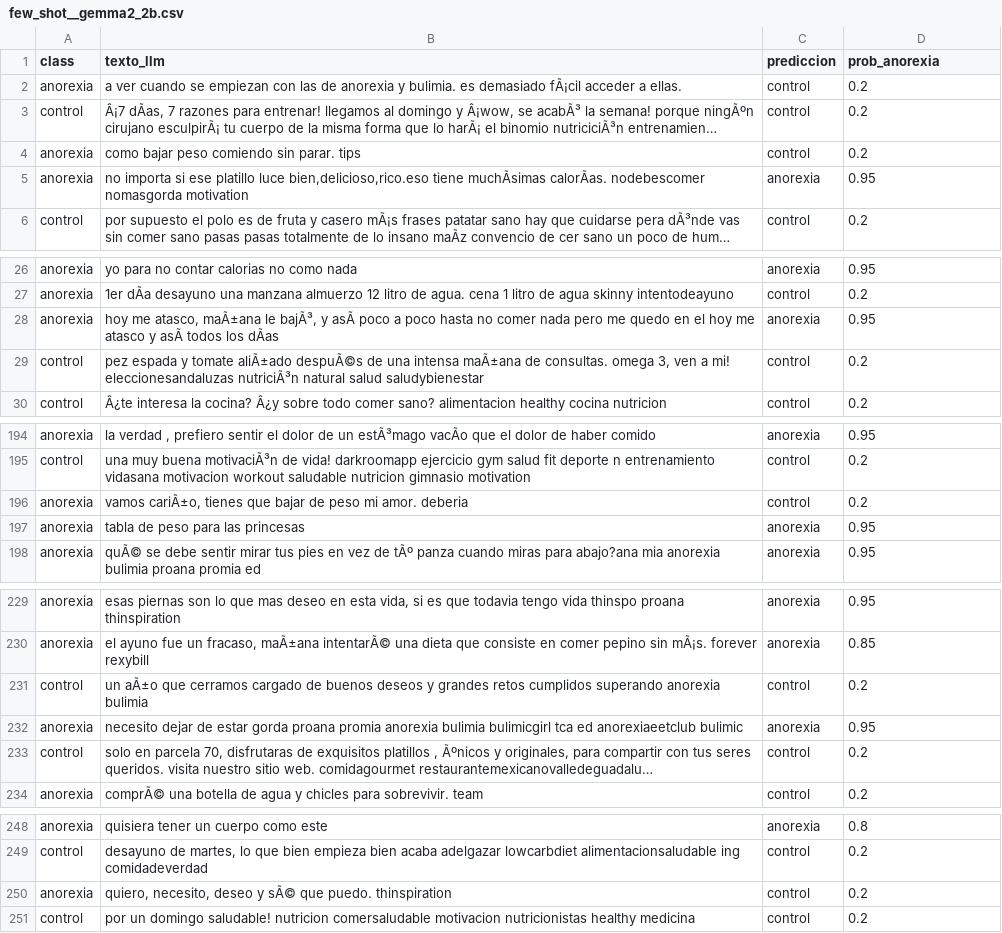
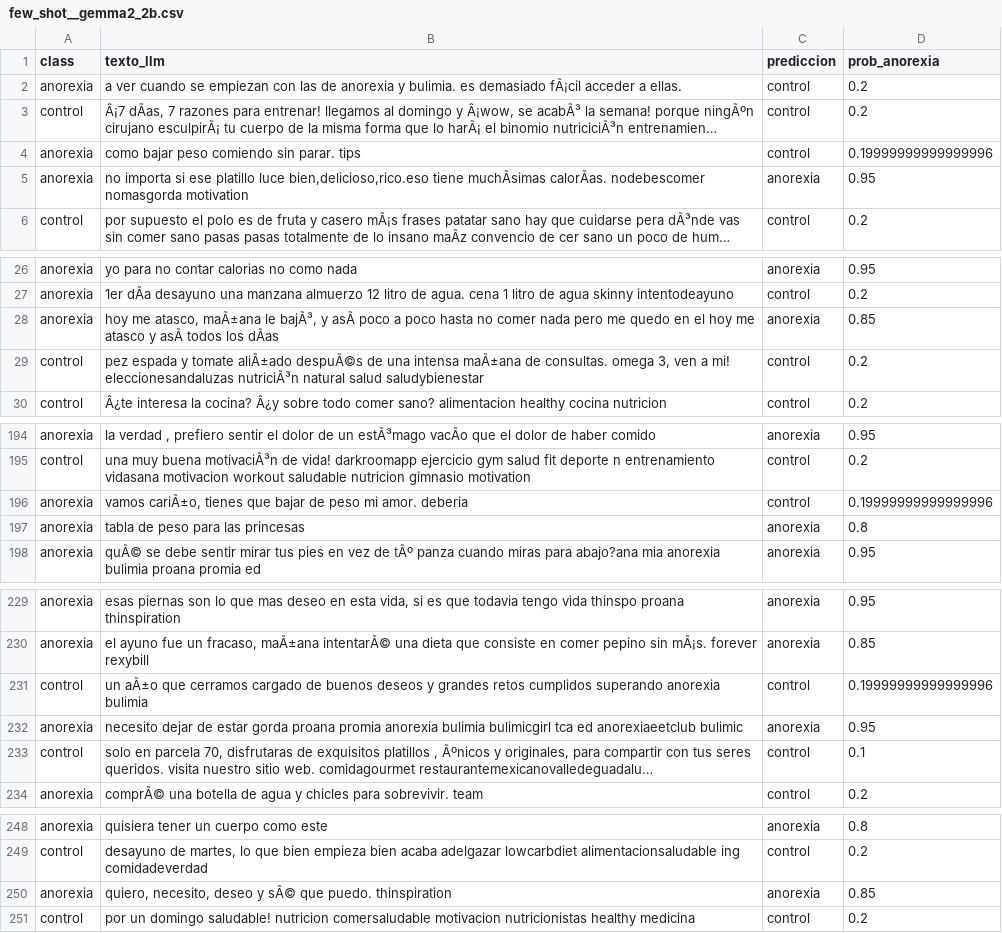
Before and after one commit to Yael-PM/Reto_App_Avanzadas, a CSV file: resultados_zeroshot/few_shot__gemma2_2b.csv, drawn as a sheet; only a part is shown, gaps mark what is left out; long unchanged cells end in …; the diff covers the shown part only; the diff names each change by its address in the sheet, - before the commit and + after, or states it on an @@ line.

```diff
--- a/resultados_zeroshot/few_shot__gemma2_2b.csv
+++ b/resultados_zeroshot/few_shot__gemma2_2b.csv
-D4 (prob_anorexia): 0.2
+D4 (prob_anorexia): 0.19999999999999996
-D28 (prob_anorexia): 0.95
+D28 (prob_anorexia): 0.85
-D196 (prob_anorexia): 0.2
+D196 (prob_anorexia): 0.19999999999999996
-D197 (prob_anorexia): 0.95
+D197 (prob_anorexia): 0.8
-D231 (prob_anorexia): 0.2
+D231 (prob_anorexia): 0.19999999999999996
-D233 (prob_anorexia): 0.2
+D233 (prob_anorexia): 0.1
-C250 (prediccion): control
+C250 (prediccion): anorexia
-D250 (prob_anorexia): 0.2
+D250 (prob_anorexia): 0.85
```
Also changed, not shown: 21 edited cells elsewhere in this file, resultados_zeroshot/few_shot__phi3.csv, resultados_zeroshot/few_shot__qwen2.5-coder_7b.csv, 4 other files.
